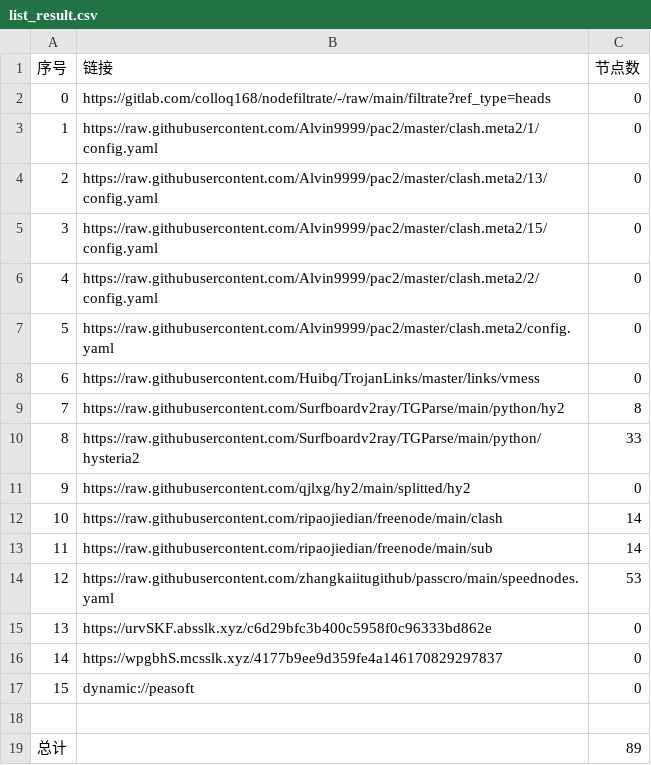
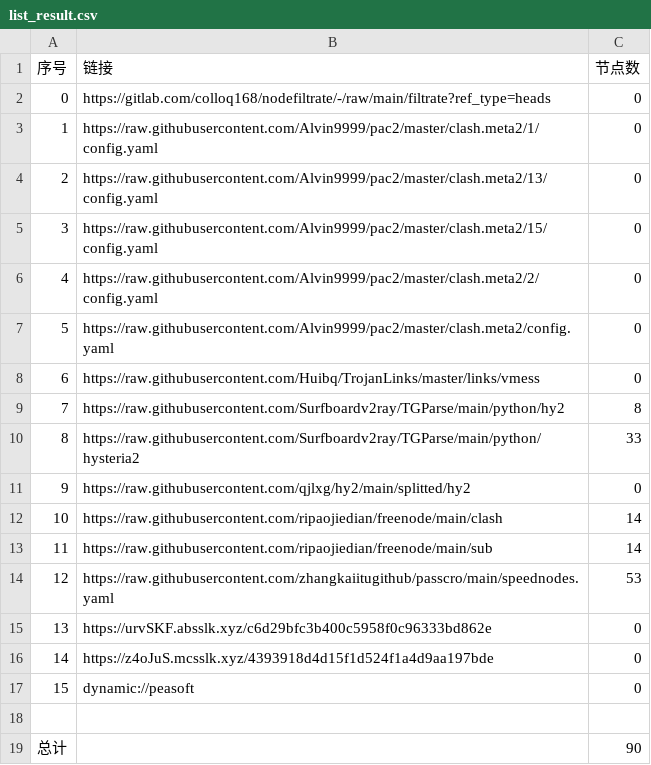
Before and after one commit to wenma77/AutoMergePublicNodes, a CSV file: list_result.csv, drawn as a sheet.

```diff
--- a/list_result.csv
+++ b/list_result.csv
@@ -15,5 +15,5 @@
 13,https://urvSKF.absslk.xyz/c6d29bfc3b400c5958f0c96333bd862e,0
-14,https://wpgbhS.mcsslk.xyz/4177b9ee9d359fe4a146170829297837,0
+14,https://z4oJuS.mcsslk.xyz/4393918d4d15f1d524f1a4d9aa197bde,0
 15,dynamic://peasoft,0
 
-总计,,89
+总计,,90
```
Also changed, not shown: 6 other files.
